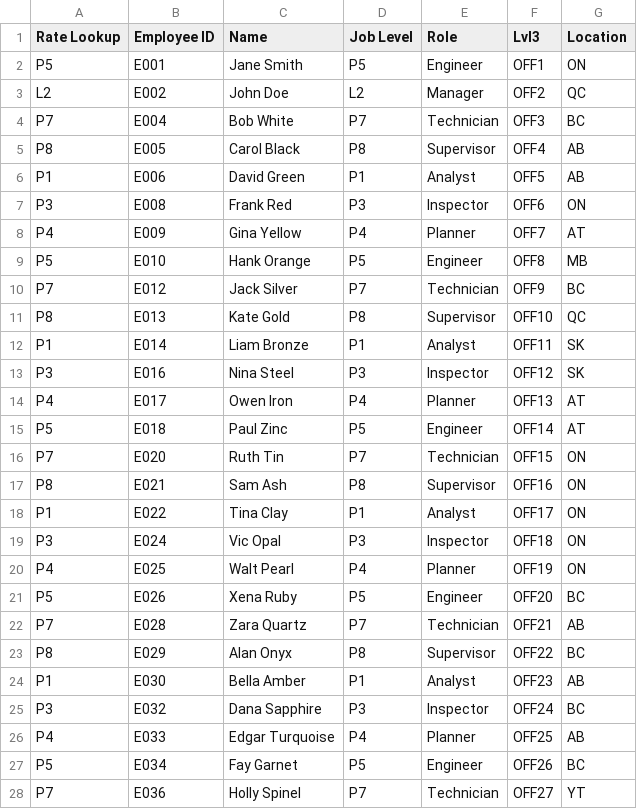
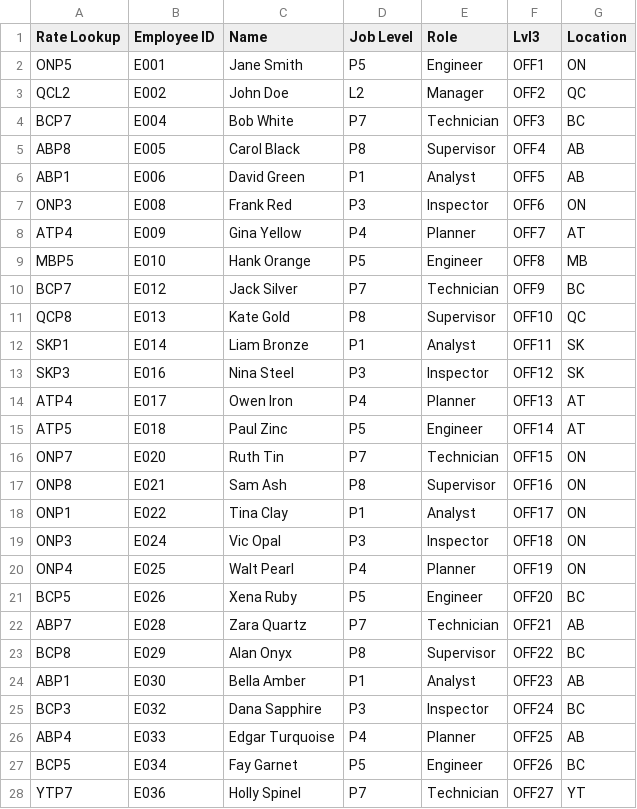
Before and after one commit to braturco/estimator_v1, a CSV file: data/resources.csv, drawn as a sheet; only a part is shown; the diff covers the shown part only.

```diff
--- a/data/resources.csv
+++ b/data/resources.csv
@@ -1,28 +1,28 @@
 Rate Lookup,Employee ID,Name,Job Level,Role,Lvl3,Location
-P5,E001,Jane Smith,P5,Engineer,OFF1,ON
-L2,E002,John Doe,L2,Manager,OFF2,QC
-P7,E004,Bob White,P7,Technician,OFF3,BC
-P8,E005,Carol Black,P8,Supervisor,OFF4,AB
-P1,E006,David Green,P1,Analyst,OFF5,AB
-P3,E008,Frank Red,P3,Inspector,OFF6,ON
-P4,E009,Gina Yellow,P4,Planner,OFF7,AT
-P5,E010,Hank Orange,P5,Engineer,OFF8,MB
-P7,E012,Jack Silver,P7,Technician,OFF9,BC
-P8,E013,Kate Gold,P8,Supervisor,OFF10,QC
-P1,E014,Liam Bronze,P1,Analyst,OFF11,SK
-P3,E016,Nina Steel,P3,Inspector,OFF12,SK
-P4,E017,Owen Iron,P4,Planner,OFF13,AT
-P5,E018,Paul Zinc,P5,Engineer,OFF14,AT
-P7,E020,Ruth Tin,P7,Technician,OFF15,ON
-P8,E021,Sam Ash,P8,Supervisor,OFF16,ON
-P1,E022,Tina Clay,P1,Analyst,OFF17,ON
-P3,E024,Vic Opal,P3,Inspector,OFF18,ON
-P4,E025,Walt Pearl,P4,Planner,OFF19,ON
-P5,E026,Xena Ruby,P5,Engineer,OFF20,BC
-P7,E028,Zara Quartz,P7,Technician,OFF21,AB
-P8,E029,Alan Onyx,P8,Supervisor,OFF22,BC
-P1,E030,Bella Amber,P1,Analyst,OFF23,AB
-P3,E032,Dana Sapphire,P3,Inspector,OFF24,BC
-P4,E033,Edgar Turquoise,P4,Planner,OFF25,AB
-P5,E034,Fay Garnet,P5,Engineer,OFF26,BC
-P7,E036,Holly Spinel,P7,Technician,OFF27,YT
+ONP5,E001,Jane Smith,P5,Engineer,OFF1,ON
+QCL2,E002,John Doe,L2,Manager,OFF2,QC
+BCP7,E004,Bob White,P7,Technician,OFF3,BC
+ABP8,E005,Carol Black,P8,Supervisor,OFF4,AB
+ABP1,E006,David Green,P1,Analyst,OFF5,AB
+ONP3,E008,Frank Red,P3,Inspector,OFF6,ON
+ATP4,E009,Gina Yellow,P4,Planner,OFF7,AT
+MBP5,E010,Hank Orange,P5,Engineer,OFF8,MB
+BCP7,E012,Jack Silver,P7,Technician,OFF9,BC
+QCP8,E013,Kate Gold,P8,Supervisor,OFF10,QC
+SKP1,E014,Liam Bronze,P1,Analyst,OFF11,SK
+SKP3,E016,Nina Steel,P3,Inspector,OFF12,SK
+ATP4,E017,Owen Iron,P4,Planner,OFF13,AT
+ATP5,E018,Paul Zinc,P5,Engineer,OFF14,AT
+ONP7,E020,Ruth Tin,P7,Technician,OFF15,ON
+ONP8,E021,Sam Ash,P8,Supervisor,OFF16,ON
+ONP1,E022,Tina Clay,P1,Analyst,OFF17,ON
+ONP3,E024,Vic Opal,P3,Inspector,OFF18,ON
+ONP4,E025,Walt Pearl,P4,Planner,OFF19,ON
+BCP5,E026,Xena Ruby,P5,Engineer,OFF20,BC
+ABP7,E028,Zara Quartz,P7,Technician,OFF21,AB
+BCP8,E029,Alan Onyx,P8,Supervisor,OFF22,BC
+ABP1,E030,Bella Amber,P1,Analyst,OFF23,AB
+BCP3,E032,Dana Sapphire,P3,Inspector,OFF24,BC
+ABP4,E033,Edgar Turquoise,P4,Planner,OFF25,AB
+BCP5,E034,Fay Garnet,P5,Engineer,OFF26,BC
+YTP7,E036,Holly Spinel,P7,Technician,OFF27,YT
```
Also changed, not shown: 3 edited cells elsewhere in this file, 14 other files.
